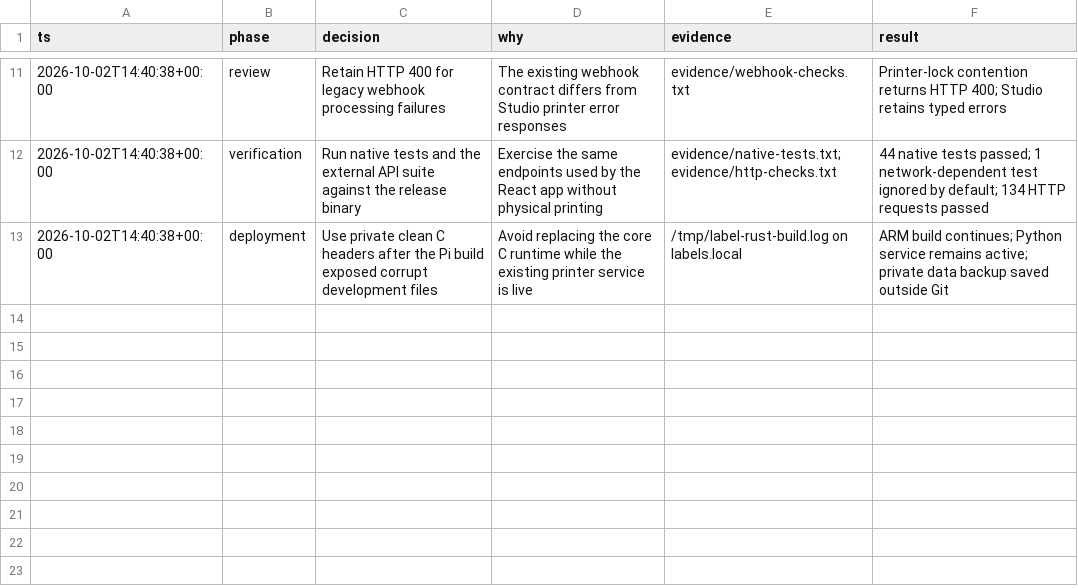
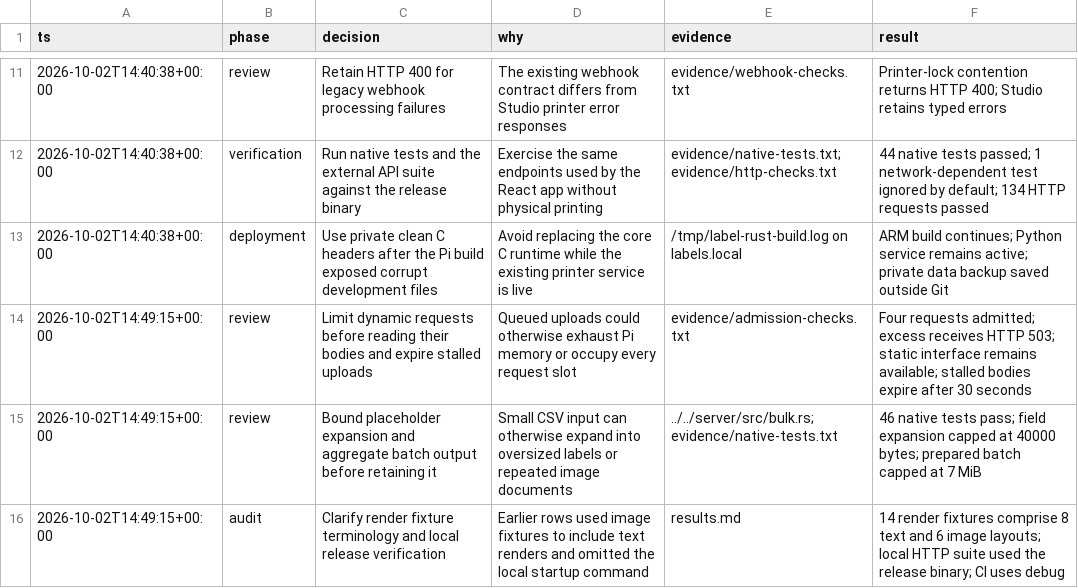
Before and after one commit to mfwarren/brother_ql_web, a TSV file: docs/rust-migration/decisions.tsv, drawn as a sheet; only a part is shown, gaps mark what is left out.

Commit message:
Bound request admission and CSV expansion for small printer hosts

```diff
--- a/docs/rust-migration/decisions.tsv
+++ b/docs/rust-migration/decisions.tsv
@@ -13 +13,4 @@ ts	phase	decision	why	evidence	result
 2026-10-02T14:40:38+00:00	deployment	Use private clean C headers after the Pi build exposed corrupt development files	Avoid replacing the core C runtime while the existing printer service is live	/tmp/label-rust-build.log on labels.local	ARM build continues; Python service remains active; private data backup saved outside Git
+2026-10-02T14:49:15+00:00	review	Limit dynamic requests before reading their bodies and expire stalled uploads	Queued uploads could otherwise exhaust Pi memory or occupy every request slot	evidence/admission-checks.txt	Four requests admitted; excess receives HTTP 503; static interface remains available; stalled bodies expire after 30 seconds
+2026-10-02T14:49:15+00:00	review	Bound placeholder expansion and aggregate batch output before retaining it	Small CSV input can otherwise expand into oversized labels or repeated image documents	../../server/src/bulk.rs; evidence/native-tests.txt	46 native tests pass; field expansion capped at 40000 bytes; prepared batch capped at 7 MiB
+2026-10-02T14:49:15+00:00	audit	Clarify render fixture terminology and local release verification	Earlier rows used image fixtures to include text renders and omitted the local startup command	results.md	14 render fixtures comprise 8 text and 6 image layouts; local HTTP suite used the release binary; CI uses debug
```
Also changed, not shown: 8 other files.
